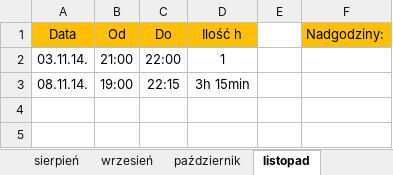
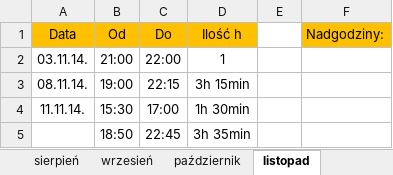
Before and after one commit to Paul119/praca, an Excel workbook: praca.xlsx, sheet listopad, drawn as a sheet; values as stored, in another font and other column widths than the file's, no borders; the diff names each change by its address in the sheet, - before the commit and + after, or states it on an @@ line.

```diff
--- a/praca.xlsx (sheet listopad)
+++ b/praca.xlsx (sheet listopad)
+row 4: 11.11.14. | 15:30 | 17:00 | 1h 30min
+row 5:  | 18:50 | 22:45 | 3h 35min
```
Also changed, not shown: 1 other file.
